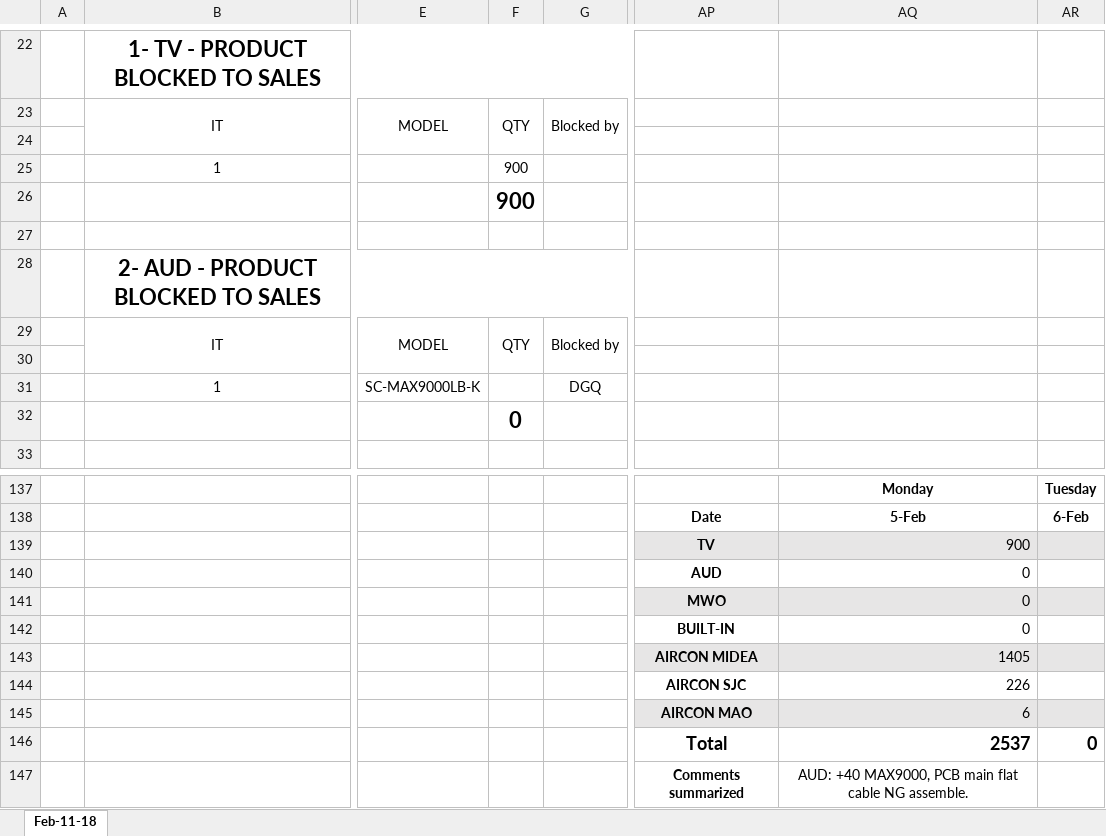
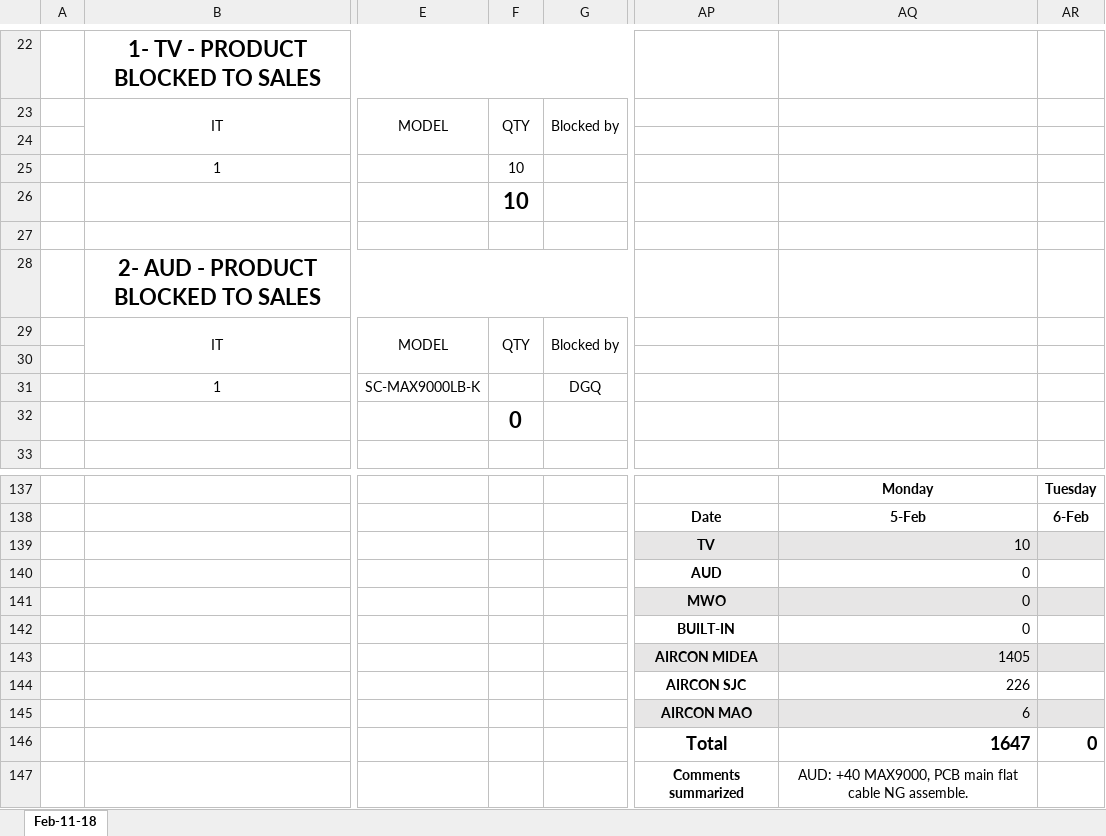
Before and after one commit to Janfrancisco/excel, an Excel workbook: ProducsBlocked.xlsx, sheet Feb-11-18, drawn as a sheet; only a part is shown, gaps mark what is left out; values as stored, in another font and other column widths than the file's, no borders; charts and pictures not drawn; the diff names each change by its address in the sheet, - before the commit and + after, or states it on an @@ line.

Commit message:
10

```diff
--- a/ProducsBlocked.xlsx (sheet Feb-11-18)
+++ b/ProducsBlocked.xlsx (sheet Feb-11-18)
-F25:F26: 900
+F25:F26: 10
-AQ139: 900
+AQ139: 10
-AQ146: 2537
+AQ146: 1647
```
Also changed, not shown: charts or pictures.
